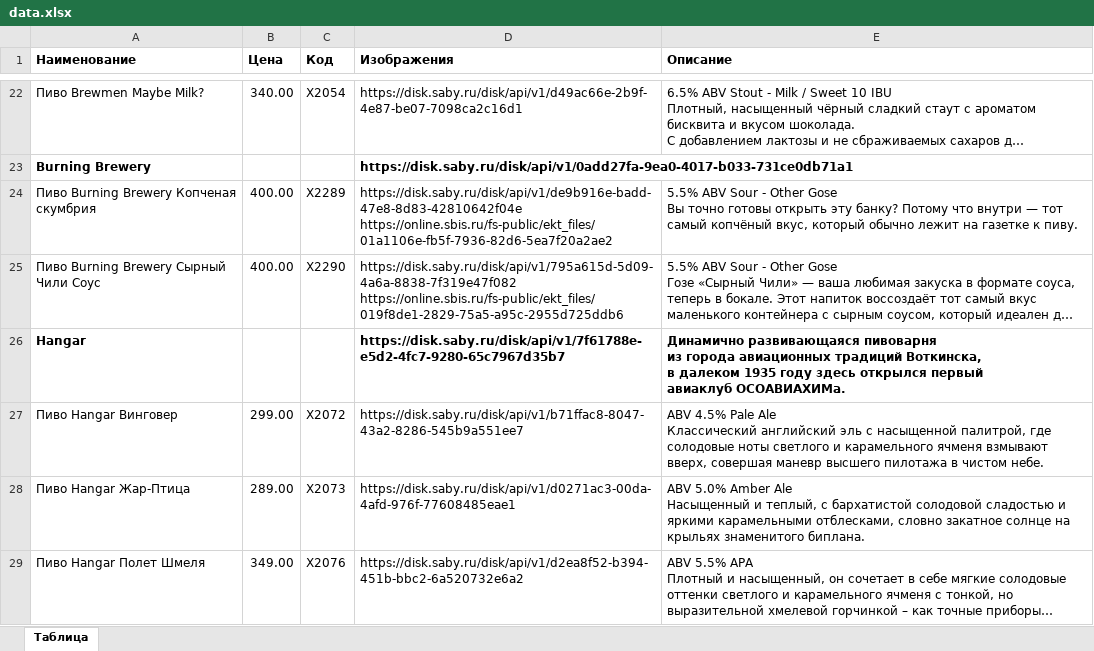
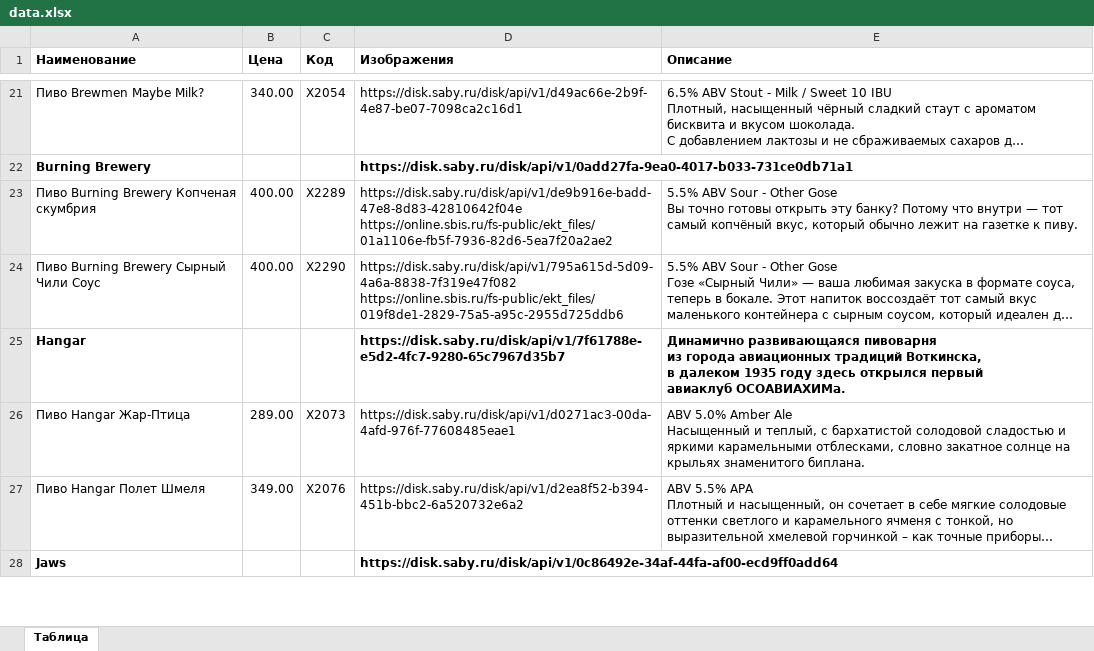
Before and after one commit to mosvtk/barrburgerr-menu, an Excel workbook: data.xlsx, sheet Таблица, drawn as a sheet; only a part is shown, gaps mark what is left out; the shorter side is filled out with more unchanged rows; long unchanged cells end in …; values as stored, in another font and other column widths than the file's, no borders; removed rows and columns are numbered as before the commit, all else as after; ↵ is a line break in a cell; the diff covers the shown part only; the diff names each change by its address in the sheet, - before the commit and + after, or states it on an @@ line.

```diff
--- a/data.xlsx (sheet Таблица)
+++ b/data.xlsx (sheet Таблица)
-row 27: Пиво Hangar Винговер | 299.00 | Х2072 | https://disk.saby.ru/disk/api/v1/b71ffac8-8047-43a2-8286-545b9a551ee7 | ABV 4.5% Pale Ale ↵ Классический английский эль с насыщенной палитрой, где солодовые ноты светлого и карамельного ячменя взмывают вверх, совершая маневр высшего пилотажа в чистом небе.
```
Also changed, not shown: 4 added rows and 13 removed rows elsewhere in this sheet.
